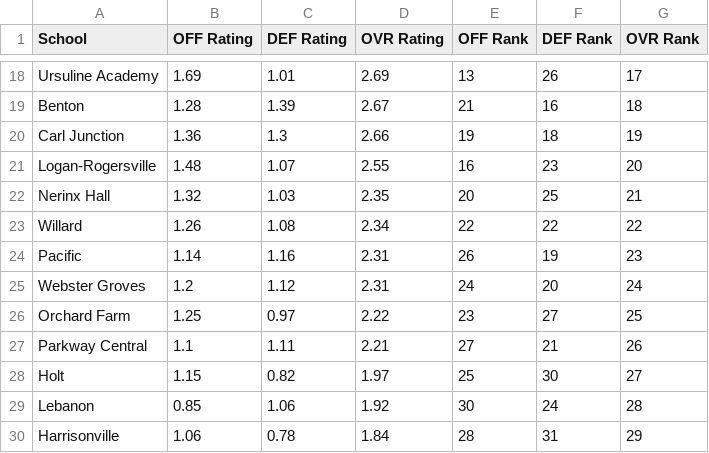
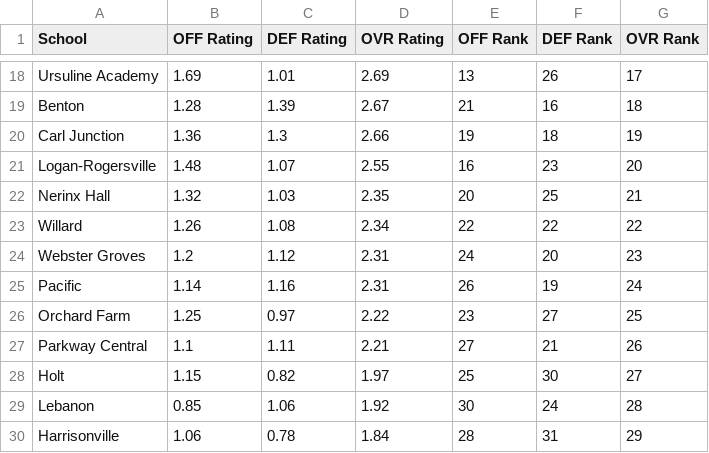
Before and after one commit to AllMOSports/Girls_Volleyball_Ratings_2026, a CSV file: girls_volleyball_rankings_2026_class4.csv, drawn as a sheet; only a part is shown, gaps mark what is left out.

```diff
--- a/girls_volleyball_rankings_2026_class4.csv
+++ b/girls_volleyball_rankings_2026_class4.csv
@@ -23,4 +23,4 @@ Nerinx Hall,1.32,1.03,2.35,20,25,21
 Willard,1.26,1.08,2.34,22,22,22
-Pacific,1.14,1.16,2.31,26,19,23
-Webster Groves,1.2,1.12,2.31,24,20,24
+Webster Groves,1.2,1.12,2.31,24,20,23
+Pacific,1.14,1.16,2.31,26,19,24
 Orchard Farm,1.25,0.97,2.22,23,27,25
```
Also changed, not shown: girls_volleyball_rankings_2026_all.csv, girls_volleyball_rankings_2026_class1.csv, 13 other files.
